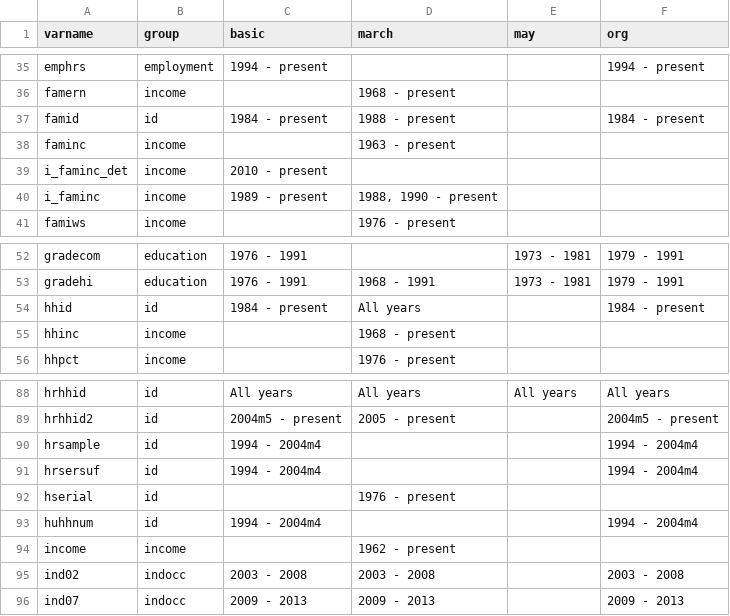
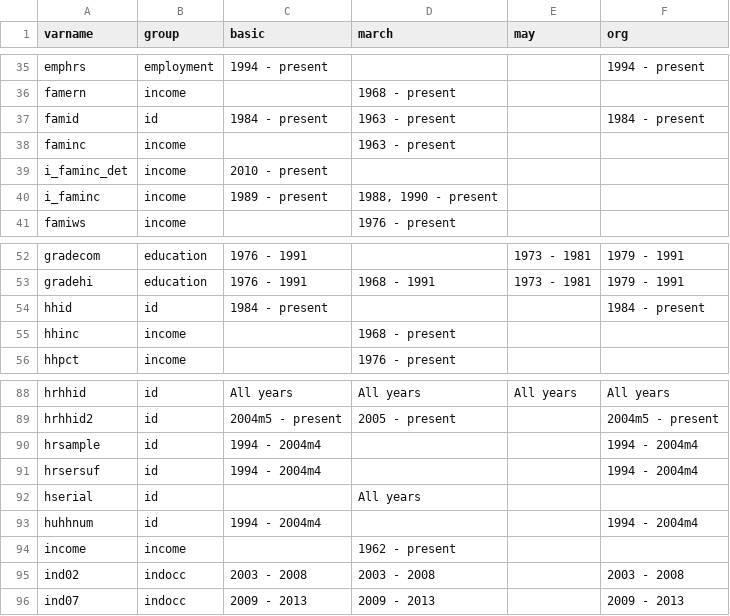
Before and after one commit to Economic/epiextracts, a CSV file: code/docs/variables_groups.csv, drawn as a sheet; only a part is shown, gaps mark what is left out.

Commit message:
improve household uniqueness and apply to relevant family and household variables

```diff
--- a/code/docs/variables_groups.csv
+++ b/code/docs/variables_groups.csv
@@ -36,3 +36,3 @@ emphrs,employment,"1994 - present","","","1994 - present"
 famern,income,"","1968 - present","",""
-famid,id,"1984 - present","1988 - present","","1984 - present"
+famid,id,"1984 - present","1963 - present","","1984 - present"
 faminc,income,"","1963 - present","",""
@@ -53,3 +53,3 @@ gradecom,education,"1976 - 1991","","1973 - 1981","1979 - 1991"
 gradehi,education,"1976 - 1991","1968 - 1991","1973 - 1981","1979 - 1991"
-hhid,id,"1984 - present","All years","","1984 - present"
+hhid,id,"1984 - present","","","1984 - present"
 hhinc,income,"","1968 - present","",""
@@ -91,3 +91,3 @@ hrsample,id,"1994 - 2004m4","","","1994 - 2004m4"
 hrsersuf,id,"1994 - 2004m4","","","1994 - 2004m4"
-hserial,id,"","1976 - present","",""
+hserial,id,"","All years","",""
 huhhnum,id,"1994 - 2004m4","","","1994 - 2004m4"
```
Also changed, not shown: 19 other files.
